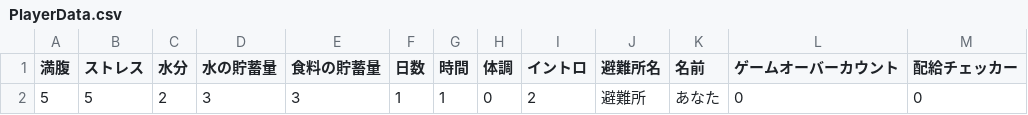
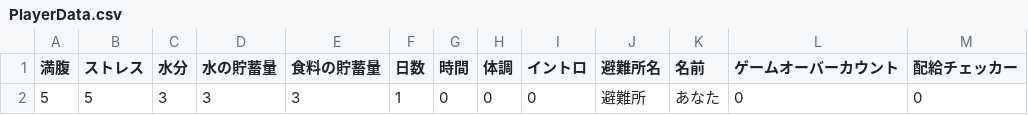
Before and after one commit to CSTmatsunolab/EvaApp, a CSV file: Assets/Resources/PlayerData.csv, drawn as a sheet.

```diff
--- a/Assets/Resources/PlayerData.csv
+++ b/Assets/Resources/PlayerData.csv
@@ -1,2 +1,2 @@
 満腹,ストレス,水分,水の貯蓄量,食料の貯蓄量,日数,時間,体調,イントロ,避難所名,名前,ゲームオーバーカウント,配給チェッカー,
-5,5,2,3,3,1,1,0,2,避難所,あなた,0,0,
+5,5,3,3,3,1,0,0,0,避難所,あなた,0,0,
```
Also changed, not shown: Assets/Resources/EventData.csv, Assets/Resources/EventResult.csv, 30 other files.
